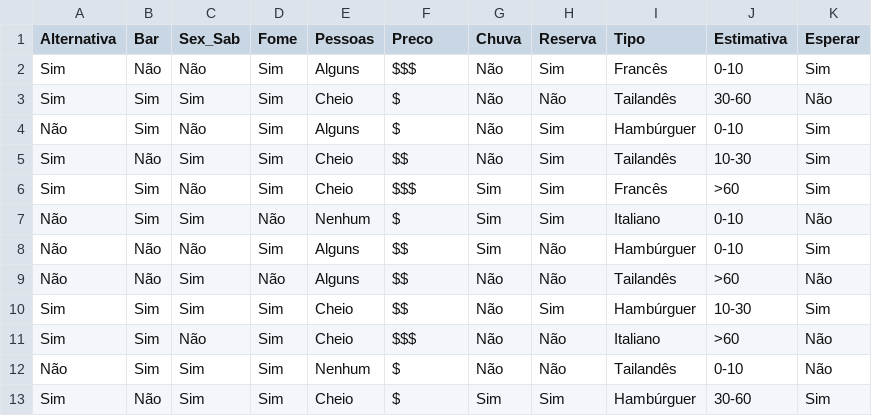
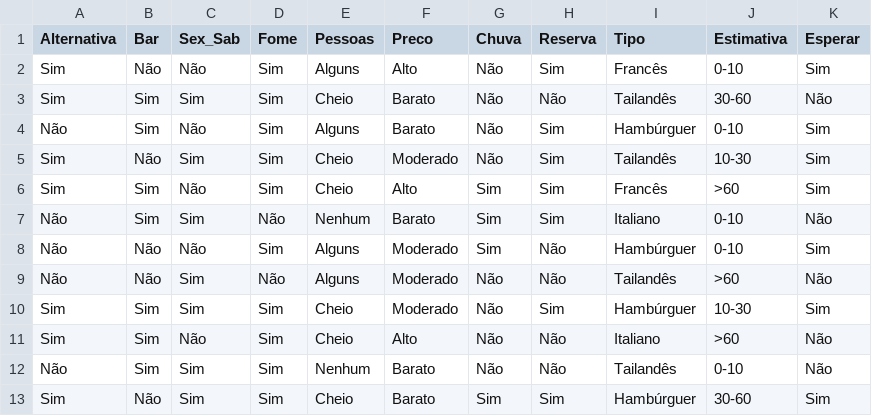
Before and after one commit to eltonsarmanho/aimacode_ptBR_python, a CSV file: data/DecisaRestaurante.csv, drawn as a sheet.

```diff
--- a/data/DecisaRestaurante.csv
+++ b/data/DecisaRestaurante.csv
@@ -1,13 +1,13 @@
 Alternativa,Bar,Sex_Sab,Fome,Pessoas,Preco,Chuva,Reserva,Tipo,Estimativa,Esperar
-Sim,Não,Não,Sim,Alguns,$$$,Não,Sim,Francês,0-10,Sim
-Sim,Sim,Sim,Sim,Cheio,$,Não,Não,Tailandês,30-60,Não
-Não,Sim,Não,Sim,Alguns,$,Não,Sim,Hambúrguer,0-10,Sim
-Sim,Não,Sim,Sim,Cheio,$$,Não,Sim,Tailandês,10-30,Sim
-Sim,Sim,Não,Sim,Cheio,$$$,Sim,Sim,Francês,>60,Sim
-Não,Sim,Sim,Não,Nenhum,$,Sim,Sim,Italiano,0-10,Não
-Não,Não,Não,Sim,Alguns,$$,Sim,Não,Hambúrguer,0-10,Sim
-Não,Não,Sim,Não,Alguns,$$,Não,Não,Tailandês,>60,Não
-Sim,Sim,Sim,Sim,Cheio,$$,Não,Sim,Hambúrguer,10-30,Sim
-Sim,Sim,Não,Sim,Cheio,$$$,Não,Não,Italiano,>60,Não
-Não,Sim,Sim,Sim,Nenhum,$,Não,Não,Tailandês,0-10,Não
-Sim,Não,Sim,Sim,Cheio,$,Sim,Sim,Hambúrguer,30-60,Sim
+Sim,Não,Não,Sim,Alguns,Alto,Não,Sim,Francês,0-10,Sim
+Sim,Sim,Sim,Sim,Cheio,Barato,Não,Não,Tailandês,30-60,Não
+Não,Sim,Não,Sim,Alguns,Barato,Não,Sim,Hambúrguer,0-10,Sim
+Sim,Não,Sim,Sim,Cheio,Moderado,Não,Sim,Tailandês,10-30,Sim
+Sim,Sim,Não,Sim,Cheio,Alto,Sim,Sim,Francês,>60,Sim
+Não,Sim,Sim,Não,Nenhum,Barato,Sim,Sim,Italiano,0-10,Não
+Não,Não,Não,Sim,Alguns,Moderado,Sim,Não,Hambúrguer,0-10,Sim
+Não,Não,Sim,Não,Alguns,Moderado,Não,Não,Tailandês,>60,Não
+Sim,Sim,Sim,Sim,Cheio,Moderado,Não,Sim,Hambúrguer,10-30,Sim
+Sim,Sim,Não,Sim,Cheio,Alto,Não,Não,Italiano,>60,Não
+Não,Sim,Sim,Sim,Nenhum,Barato,Não,Não,Tailandês,0-10,Não
+Sim,Não,Sim,Sim,Cheio,Barato,Sim,Sim,Hambúrguer,30-60,Sim
```
Also changed, not shown: 1 other file.
